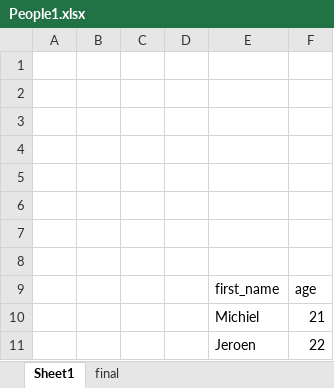
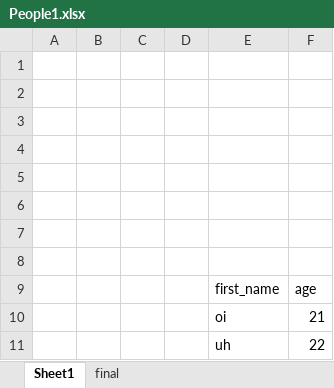
Before and after one commit to MichielDx/ReadExcels, an Excel workbook: ablynxloader/src/main/resources/excels/People1.xlsx, sheet Sheet1, drawn as a sheet; values as stored, in another font and other column widths than the file's, no borders; table styles not drawn; the diff names each change by its address in the sheet, - before the commit and + after, or states it on an @@ line.

```diff
--- a/ablynxloader/src/main/resources/excels/People1.xlsx (sheet Sheet1)
+++ b/ablynxloader/src/main/resources/excels/People1.xlsx (sheet Sheet1)
-E10: Michiel
+E10: oi
-E11: Jeroen
+E11: uh
```
Also changed, not shown: sheet final, ablynxloader/src/main/resources/excels/People1 - Copy - Copy.xlsx, ablynxloader/src/main/resources/excels/People1 - Copy.xlsx, 11 other files.
